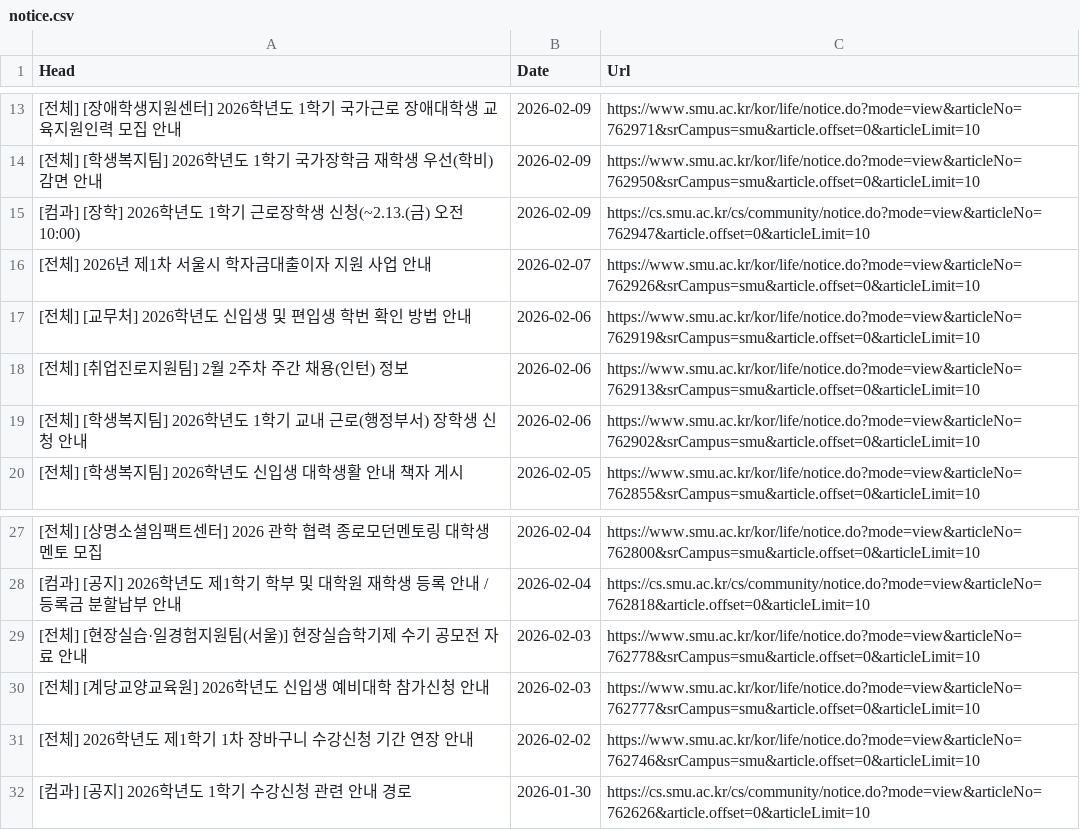
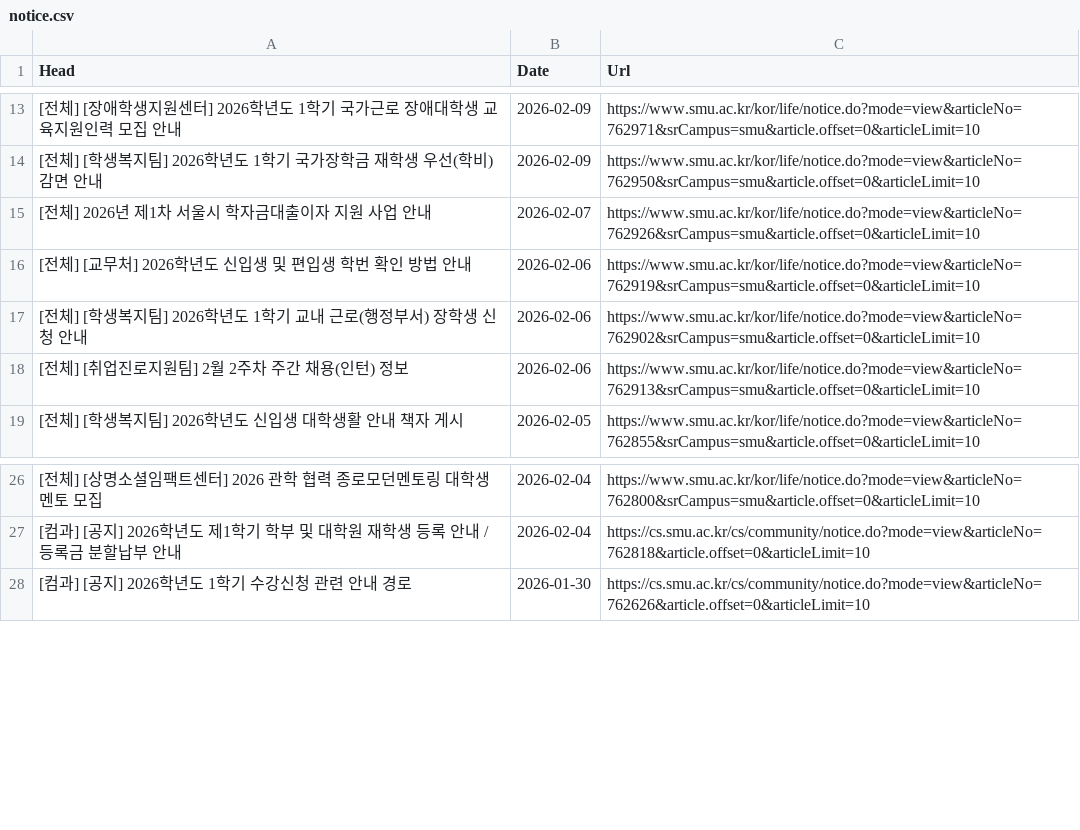
Before and after one commit to sondg921/SMU_Notice, a CSV file: notice.csv, drawn as a sheet; only a part is shown, gaps mark what is left out; removed rows and columns are numbered as before the commit, all else as after; the diff names each change by its address in the sheet, - before the commit and + after, or states it on an @@ line.

```diff
--- a/notice.csv
+++ b/notice.csv
-row 15: [컴과] [장학] 2026학년도 1학기 근로장학생 신청(~2.13.(금) 오전 10:00) | 2026-02-09 | https://cs.smu.ac.kr/cs/community/notice.do?mode=view&articleNo=762947&article.offset=0&articleLimit=10
@@ row 19 moved to row 17: [전체] [학생복지팀] 2026학년도 1학기 교내 근로(행정부서) 장학생… @@
-row 29: [전체] [현장실습·일경험지원팀(서울)] 현장실습학기제 수기 공모전 자료 안내 | 2026-02-03 | https://www.smu.ac.kr/kor/life/notice.do?mode=view&articleNo=762778&srCampus=smu&article.offset=0&articleLimit=10
-row 30: [전체] [계당교양교육원] 2026학년도 신입생 예비대학 참가신청 안내 | 2026-02-03 | https://www.smu.ac.kr/kor/life/notice.do?mode=view&articleNo=762777&srCampus=smu&article.offset=0&articleLimit=10
-row 31: [전체] 2026학년도 제1학기 1차 장바구니 수강신청 기간 연장 안내 | 2026-02-02 | https://www.smu.ac.kr/kor/life/notice.do?mode=view&articleNo=762746&srCampus=smu&article.offset=0&articleLimit=10
```
Also changed, not shown: 1 other file.
